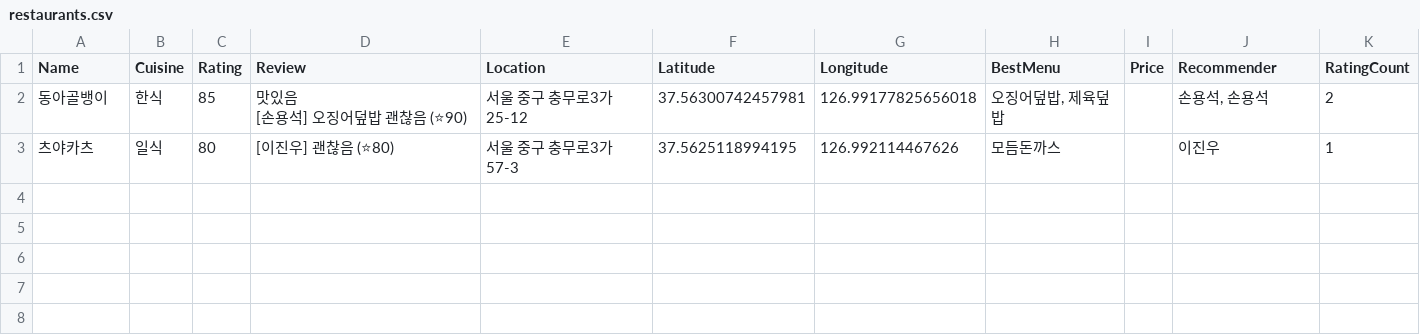
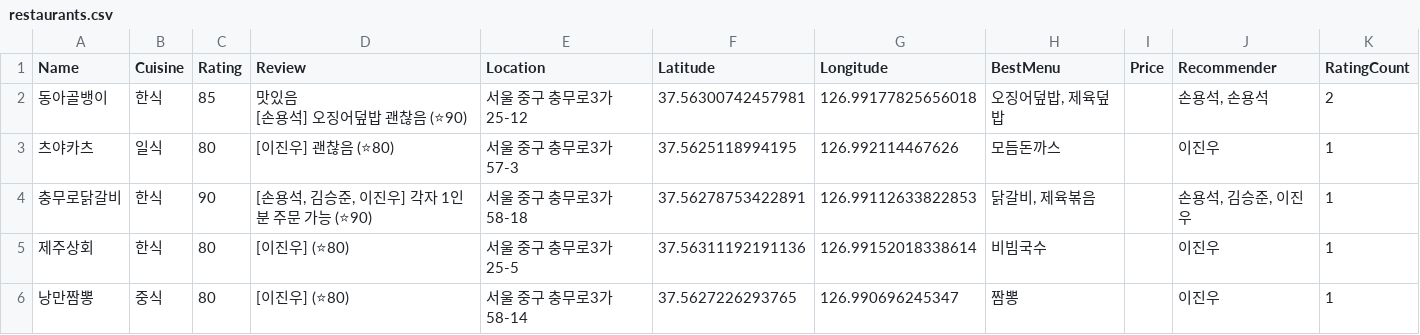
Before and after one commit to breakoutson/xichelin, a CSV file: data/restaurants.csv, drawn as a sheet.

```diff
--- a/data/restaurants.csv
+++ b/data/restaurants.csv
@@ -5 +5,4 @@ Name,Cuisine,Rating,Review,Location,Latitude,Longitude,BestMenu,Price,Recommende
 츠야카츠,일식,80,[이진우] 괜찮음 (⭐80),서울 중구 충무로3가 57-3,37.5625118994195,126.992114467626,모듬돈까스,,이진우,1
+충무로닭갈비,한식,90,"[손용석, 김승준, 이진우] 각자 1인분 주문 가능 (⭐90)",서울 중구 충무로3가 58-18,37.56278753422891,126.99112633822853,"닭갈비, 제육볶음",,"손용석, 김승준, 이진우",1
+제주상회,한식,80,[이진우]  (⭐80),서울 중구 충무로3가 25-5,37.56311192191136,126.99152018338614,비빔국수,,이진우,1
+낭만짬뽕,중식,80,[이진우]  (⭐80),서울 중구 충무로3가 58-14,37.5627226293765,126.990696245347,짬뽕,,이진우,1
```
Also changed, not shown: 3 other files.
